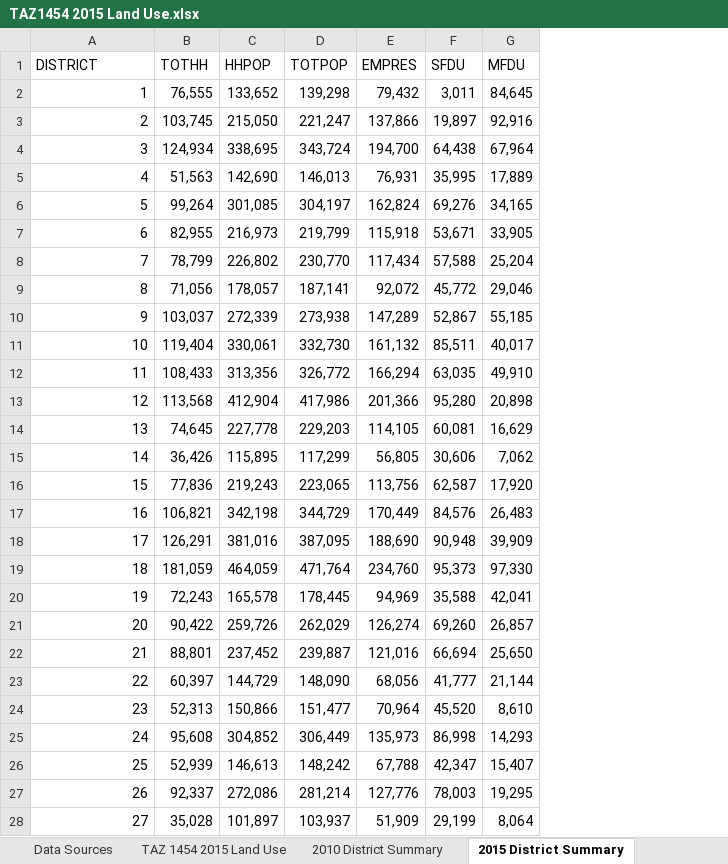
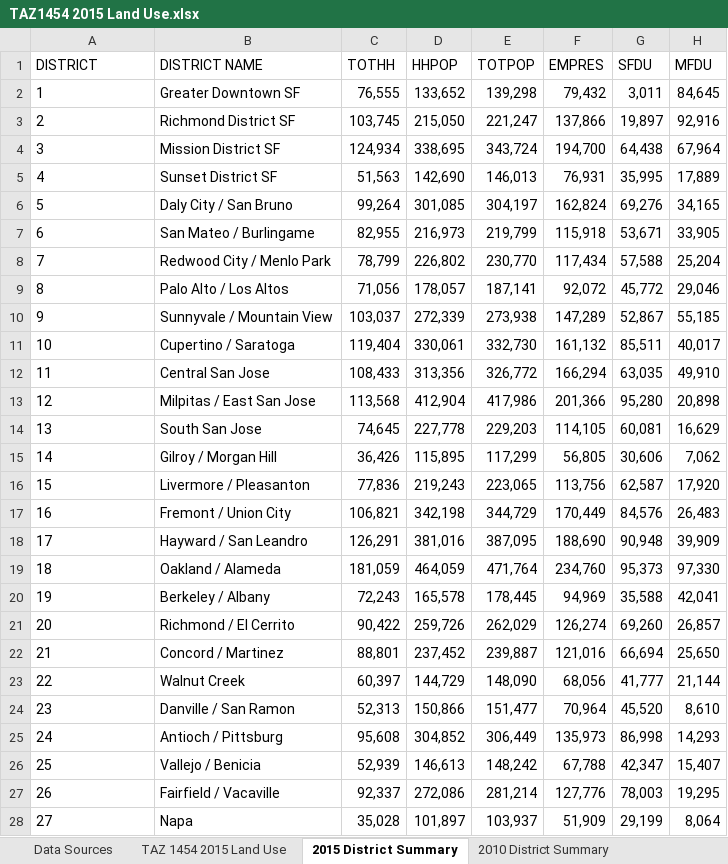
Before and after one commit to mkreilly/mapcraft_eg, an Excel workbook: output/TAZ1454 2015 Land Use.xlsx, sheet 2015 District Summary, drawn as a sheet; only a part is shown; values as stored, in another font and other column widths than the file's, no borders; the diff covers the shown part only; the diff names each change by its address in the sheet, - before the commit and + after, or states it on an @@ line.

Commit message:
Updated names and formatting
Also includes parking and terminal data from 2015 PBA Land Use data.

```diff
--- a/output/TAZ1454 2015 Land Use.xlsx (sheet 2015 District Summary)
+++ b/output/TAZ1454 2015 Land Use.xlsx (sheet 2015 District Summary)
@@ sheet tab order changed: Data Sources | TAZ 1454 2015 Land Use | 2015 District Summary | 2010 District Summary @@
+column B (DISTRICT NAME), rows 2-28: Greater Downtown SF | Richmond District SF | Mission District SF | Sunset District SF | Daly City / San Bruno | San Mateo / Burlingame | Redwood City / Menlo Park | Palo Alto / Los Altos | Sunnyvale / Mountain View | Cupertino / Saratoga | Central San Jose | Milpitas / East San Jose | South San Jose | Gilroy / Morgan Hill | Livermore / Pleasanton | Fremont / Union City | Hayward / San Leandro | Oakland / Alameda | Berkeley / Albany | Richmond / El Cerrito | Concord / Martinez | Walnut Creek | Danville / San Ramon | Antioch / Pittsburg | Vallejo / Benicia | Fairfield / Vacaville | Napa
-A2:A28 alignment: right
+A2:A28 alignment: left
```
Also changed, not shown: cell formats elsewhere in this sheet, sheet Data Sources, sheet 2010 District Summary, sheet 2010 and 2015 Dist. Comparison, formulas that keep their value.
